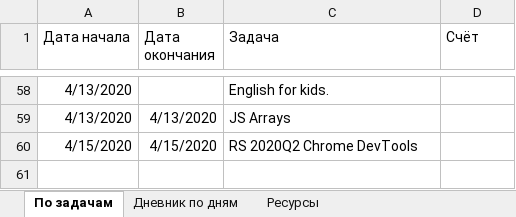
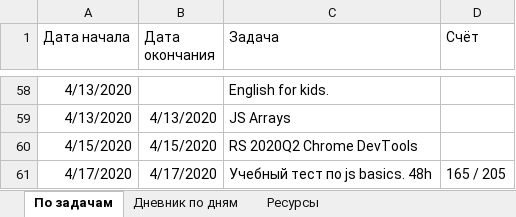
Before and after one commit to AndreiMedvedevSaratov/My_Learning_Diary, an Excel workbook: My_Diary.xlsx, sheet По задачам, drawn as a sheet; only a part is shown, gaps mark what is left out; values as stored, in another font and other column widths than the file's, no borders; the diff names each change by its address in the sheet, - before the commit and + after, or states it on an @@ line.

```diff
--- a/My_Diary.xlsx (sheet По задачам)
+++ b/My_Diary.xlsx (sheet По задачам)
+row 61: 4/17/2020 | 4/17/2020 | Учебный тест по js basics. 48h | 165 / 205
```
Also changed, not shown: sheet Дневник по дням, sheet Ресурсы.
